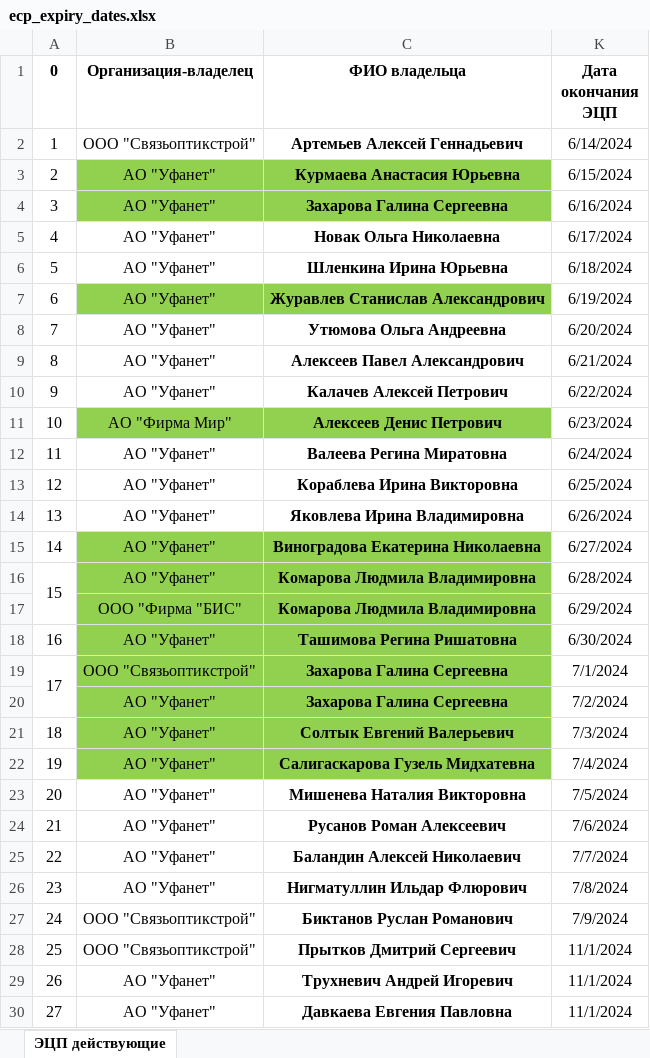
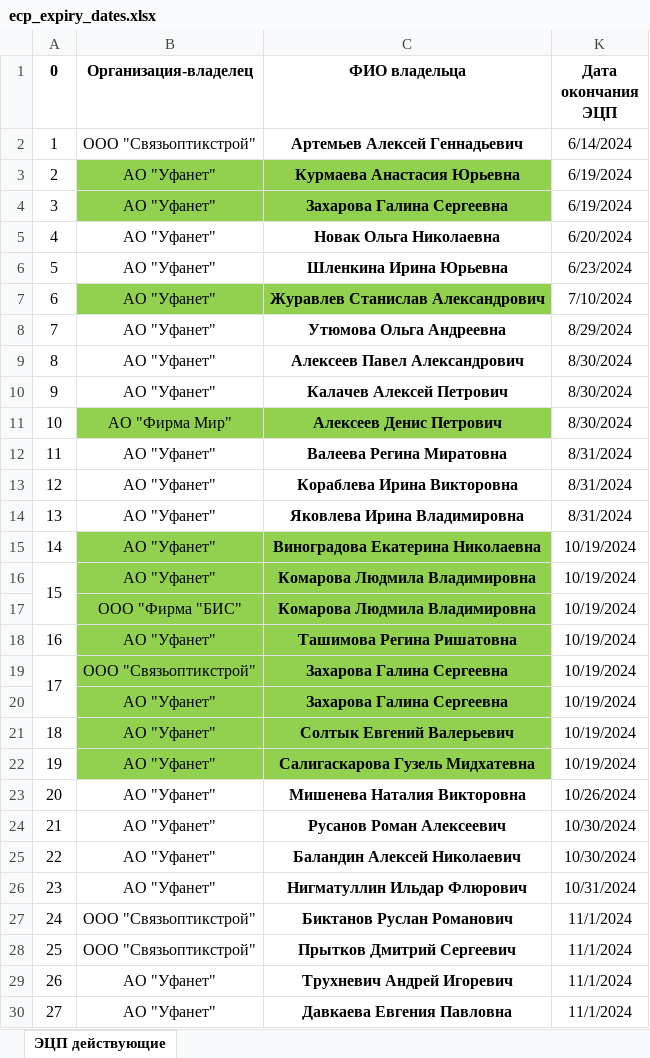
Before and after one commit to f1sher1762/ElectronicDigitalSignature, an Excel workbook: ecp_expiry_dates.xlsx, sheet ЭЦП действующие, drawn as a sheet; only a part is shown; values as stored, in another font and other column widths than the file's, no borders; the diff names each change by its address in the sheet, - before the commit and + after, or states it on an @@ line.

Commit message:
Add files via upload

```diff
--- a/ecp_expiry_dates.xlsx (sheet ЭЦП действующие)
+++ b/ecp_expiry_dates.xlsx (sheet ЭЦП действующие)
-K3 (Дата окончания ЭЦП): 6/15/2024
+K3 (Дата окончания ЭЦП): 6/19/2024
-K4 (Дата окончания ЭЦП): 6/16/2024
+K4 (Дата окончания ЭЦП): 6/19/2024
-K5 (Дата окончания ЭЦП): 6/17/2024
+K5 (Дата окончания ЭЦП): 6/20/2024
-K6 (Дата окончания ЭЦП): 6/18/2024
+K6 (Дата окончания ЭЦП): 6/23/2024
-K7 (Дата окончания ЭЦП): 6/19/2024
+K7 (Дата окончания ЭЦП): 7/10/2024
-K8 (Дата окончания ЭЦП): 6/20/2024
+K8 (Дата окончания ЭЦП): 8/29/2024
-K9 (Дата окончания ЭЦП): 6/21/2024
+K9 (Дата окончания ЭЦП): 8/30/2024
-K10 (Дата окончания ЭЦП): 6/22/2024
+K10 (Дата окончания ЭЦП): 8/30/2024
-K11 (Дата окончания ЭЦП): 6/23/2024
+K11 (Дата окончания ЭЦП): 8/30/2024
-K12 (Дата окончания ЭЦП): 6/24/2024
+K12 (Дата окончания ЭЦП): 8/31/2024
-K13 (Дата окончания ЭЦП): 6/25/2024
+K13 (Дата окончания ЭЦП): 8/31/2024
-K14 (Дата окончания ЭЦП): 6/26/2024
+K14 (Дата окончания ЭЦП): 8/31/2024
-K15 (Дата окончания ЭЦП): 6/27/2024
+K15 (Дата окончания ЭЦП): 10/19/2024
-K16 (Дата окончания ЭЦП): 6/28/2024
+K16 (Дата окончания ЭЦП): 10/19/2024
-K17 (Дата окончания ЭЦП): 6/29/2024
+K17 (Дата окончания ЭЦП): 10/19/2024
-K18 (Дата окончания ЭЦП): 6/30/2024
+K18 (Дата окончания ЭЦП): 10/19/2024
-K19 (Дата окончания ЭЦП): 7/1/2024
+K19 (Дата окончания ЭЦП): 10/19/2024
-K20 (Дата окончания ЭЦП): 7/2/2024
+K20 (Дата окончания ЭЦП): 10/19/2024
-K21 (Дата окончания ЭЦП): 7/3/2024
+K21 (Дата окончания ЭЦП): 10/19/2024
-K22 (Дата окончания ЭЦП): 7/4/2024
+K22 (Дата окончания ЭЦП): 10/19/2024
-K23 (Дата окончания ЭЦП): 7/5/2024
+K23 (Дата окончания ЭЦП): 10/26/2024
-K24 (Дата окончания ЭЦП): 7/6/2024
+K24 (Дата окончания ЭЦП): 10/30/2024
-K25 (Дата окончания ЭЦП): 7/7/2024
+K25 (Дата окончания ЭЦП): 10/30/2024
-K26 (Дата окончания ЭЦП): 7/8/2024
+K26 (Дата окончания ЭЦП): 10/31/2024
-K27 (Дата окончания ЭЦП): 7/9/2024
+K27 (Дата окончания ЭЦП): 11/1/2024
```
